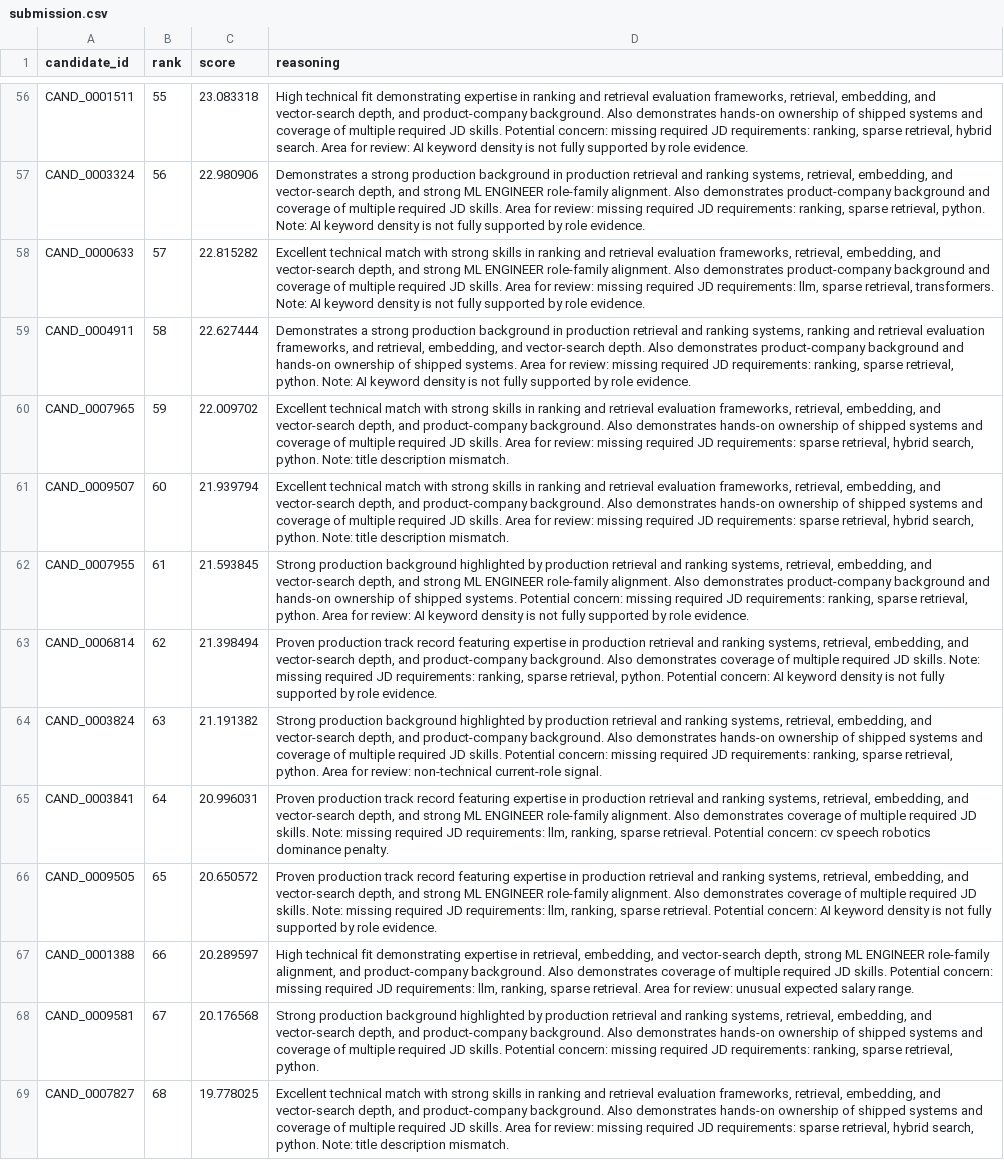
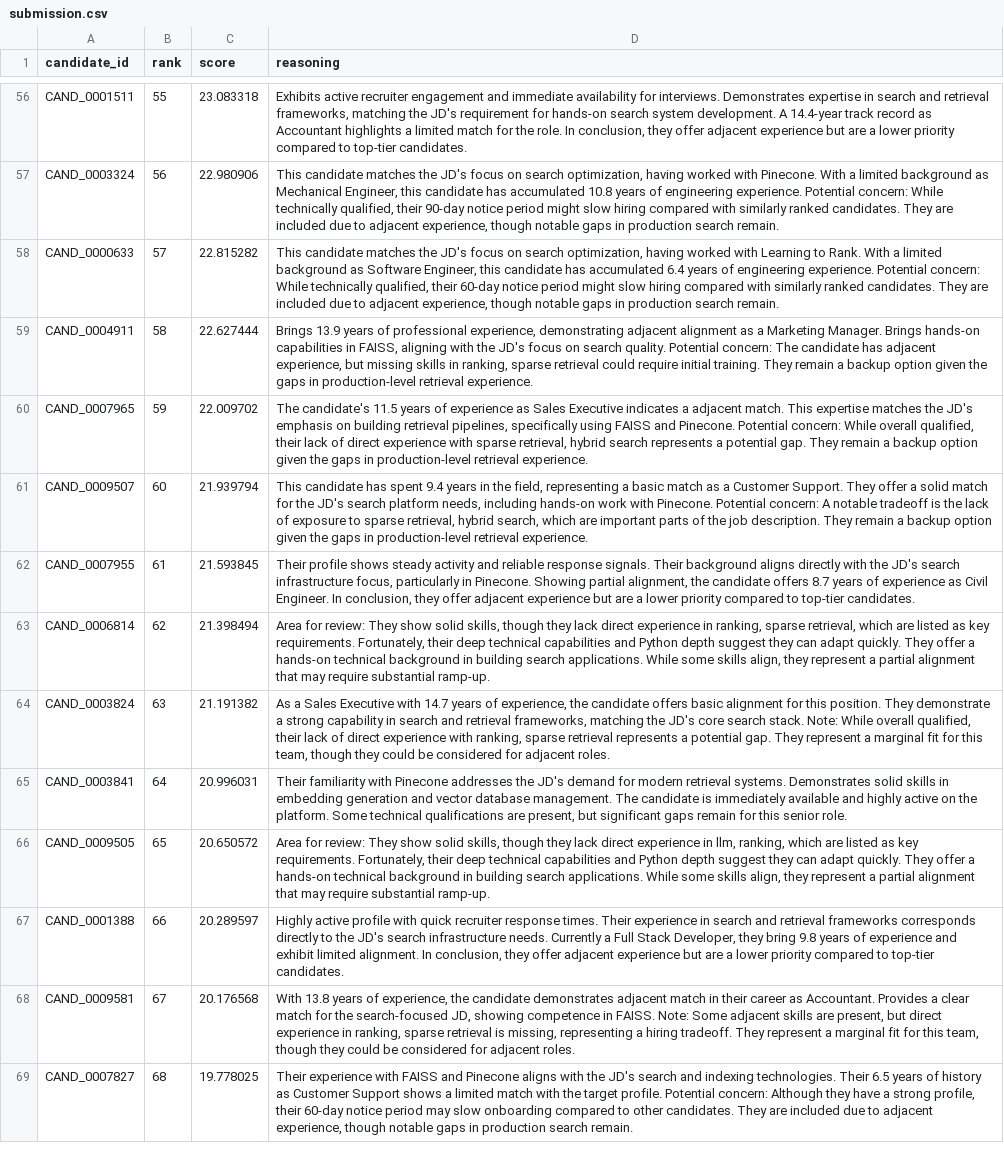
Before and after one commit to chinmay161/Candidate-Intelligence-Engine, a CSV file: reports/benchmark_outputs/bench_10000/submission.csv, drawn as a sheet; only a part is shown, gaps mark what is left out; the diff covers the shown part only; the diff names each change by its address in the sheet, - before the commit and + after, or states it on an @@ line.

```diff
--- a/reports/benchmark_outputs/bench_10000/submission.csv
+++ b/reports/benchmark_outputs/bench_10000/submission.csv
-D56 (reasoning): High technical fit demonstrating expertise in ranking and retrieval evaluation frameworks, retrieval, embedding, and vector-search depth, and product-company background. Also demonstrates hands-on ownership of shipped systems and coverage of multiple required JD skills. Potential concern: missing required JD requirements: ranking, sparse retrieval, hybrid search. Area for review: AI keyword density is not fully supported by role evidence.
+D56 (reasoning): Exhibits active recruiter engagement and immediate availability for interviews. Demonstrates expertise in search and retrieval frameworks, matching the JD's requirement for hands-on search system development. A 14.4-year track record as Accountant highlights a limited match for the role. In conclusion, they offer adjacent experience but are a lower priority compared to top-tier candidates.
-D57 (reasoning): Demonstrates a strong production background in production retrieval and ranking systems, retrieval, embedding, and vector-search depth, and strong ML ENGINEER role-family alignment. Also demonstrates product-company background and coverage of multiple required JD skills. Area for review: missing required JD requirements: ranking, sparse retrieval, python. Note: AI keyword density is not fully supported by role evidence.
+D57 (reasoning): This candidate matches the JD's focus on search optimization, having worked with Pinecone. With a limited background as Mechanical Engineer, this candidate has accumulated 10.8 years of engineering experience. Potential concern: While technically qualified, their 90-day notice period might slow hiring compared with similarly ranked candidates. They are included due to adjacent experience, though notable gaps in production search remain.
-D58 (reasoning): Excellent technical match with strong skills in ranking and retrieval evaluation frameworks, retrieval, embedding, and vector-search depth, and strong ML ENGINEER role-family alignment. Also demonstrates product-company background and coverage of multiple required JD skills. Area for review: missing required JD requirements: llm, sparse retrieval, transformers. Note: AI keyword density is not fully supported by role evidence.
+D58 (reasoning): This candidate matches the JD's focus on search optimization, having worked with Learning to Rank. With a limited background as Software Engineer, this candidate has accumulated 6.4 years of engineering experience. Potential concern: While technically qualified, their 60-day notice period might slow hiring compared with similarly ranked candidates. They are included due to adjacent experience, though notable gaps in production search remain.
-D59 (reasoning): Demonstrates a strong production background in production retrieval and ranking systems, ranking and retrieval evaluation frameworks, and retrieval, embedding, and vector-search depth. Also demonstrates product-company background and hands-on ownership of shipped systems. Area for review: missing required JD requirements: ranking, sparse retrieval, python. Note: AI keyword density is not fully supported by role evidence.
+D59 (reasoning): Brings 13.9 years of professional experience, demonstrating adjacent alignment as a Marketing Manager. Brings hands-on capabilities in FAISS, aligning with the JD's focus on search quality. Potential concern: The candidate has adjacent experience, but missing skills in ranking, sparse retrieval could require initial training. They remain a backup option given the gaps in production-level retrieval experience.
-D60 (reasoning): Excellent technical match with strong skills in ranking and retrieval evaluation frameworks, retrieval, embedding, and vector-search depth, and product-company background. Also demonstrates hands-on ownership of shipped systems and coverage of multiple required JD skills. Area for review: missing required JD requirements: sparse retrieval, hybrid search, python. Note: title description mismatch.
+D60 (reasoning): The candidate's 11.5 years of experience as Sales Executive indicates a adjacent match. This expertise matches the JD's emphasis on building retrieval pipelines, specifically using FAISS and Pinecone. Potential concern: While overall qualified, their lack of direct experience with sparse retrieval, hybrid search represents a potential gap. They remain a backup option given the gaps in production-level retrieval experience.
-D61 (reasoning): Excellent technical match with strong skills in ranking and retrieval evaluation frameworks, retrieval, embedding, and vector-search depth, and product-company background. Also demonstrates hands-on ownership of shipped systems and coverage of multiple required JD skills. Area for review: missing required JD requirements: sparse retrieval, hybrid search, python. Note: title description mismatch.
+D61 (reasoning): This candidate has spent 9.4 years in the field, representing a basic match as a Customer Support. They offer a solid match for the JD's search platform needs, including hands-on work with Pinecone. Potential concern: A notable tradeoff is the lack of exposure to sparse retrieval, hybrid search, which are important parts of the job description. They remain a backup option given the gaps in production-level retrieval experience.
-D62 (reasoning): Strong production background highlighted by production retrieval and ranking systems, retrieval, embedding, and vector-search depth, and strong ML ENGINEER role-family alignment. Also demonstrates product-company background and hands-on ownership of shipped systems. Potential concern: missing required JD requirements: ranking, sparse retrieval, python. Area for review: AI keyword density is not fully supported by role evidence.
+D62 (reasoning): Their profile shows steady activity and reliable response signals. Their background aligns directly with the JD's search infrastructure focus, particularly in Pinecone. Showing partial alignment, the candidate offers 8.7 years of experience as Civil Engineer. In conclusion, they offer adjacent experience but are a lower priority compared to top-tier candidates.
-D63 (reasoning): Proven production track record featuring expertise in production retrieval and ranking systems, retrieval, embedding, and vector-search depth, and product-company background. Also demonstrates coverage of multiple required JD skills. Note: missing required JD requirements: ranking, sparse retrieval, python. Potential concern: AI keyword density is not fully supported by role evidence.
+D63 (reasoning): Area for review: They show solid skills, though they lack direct experience in ranking, sparse retrieval, which are listed as key requirements. Fortunately, their deep technical capabilities and Python depth suggest they can adapt quickly. They offer a hands-on technical background in building search applications. While some skills align, they represent a partial alignment that may require substantial ramp-up.
-D64 (reasoning): Strong production background highlighted by production retrieval and ranking systems, retrieval, embedding, and vector-search depth, and product-company background. Also demonstrates hands-on ownership of shipped systems and coverage of multiple required JD skills. Potential concern: missing required JD requirements: ranking, sparse retrieval, python. Area for review: non-technical current-role signal.
+D64 (reasoning): As a Sales Executive with 14.7 years of experience, the candidate offers basic alignment for this position. They demonstrate a strong capability in search and retrieval frameworks, matching the JD's core search stack. Note: While overall qualified, their lack of direct experience with ranking, sparse retrieval represents a potential gap. They represent a marginal fit for this team, though they could be considered for adjacent roles.
-D65 (reasoning): Proven production track record featuring expertise in production retrieval and ranking systems, retrieval, embedding, and vector-search depth, and strong ML ENGINEER role-family alignment. Also demonstrates coverage of multiple required JD skills. Note: missing required JD requirements: llm, ranking, sparse retrieval. Potential concern: cv speech robotics dominance penalty.
+D65 (reasoning): Their familiarity with Pinecone addresses the JD's demand for modern retrieval systems. Demonstrates solid skills in embedding generation and vector database management. The candidate is immediately available and highly active on the platform. Some technical qualifications are present, but significant gaps remain for this senior role.
-D66 (reasoning): Proven production track record featuring expertise in production retrieval and ranking systems, retrieval, embedding, and vector-search depth, and strong ML ENGINEER role-family alignment. Also demonstrates coverage of multiple required JD skills. Note: missing required JD requirements: llm, ranking, sparse retrieval. Potential concern: AI keyword density is not fully supported by role evidence.
+D66 (reasoning): Area for review: They show solid skills, though they lack direct experience in llm, ranking, which are listed as key requirements. Fortunately, their deep technical capabilities and Python depth suggest they can adapt quickly. They offer a hands-on technical background in building search applications. While some skills align, they represent a partial alignment that may require substantial ramp-up.
-D67 (reasoning): High technical fit demonstrating expertise in retrieval, embedding, and vector-search depth, strong ML ENGINEER role-family alignment, and product-company background. Also demonstrates coverage of multiple required JD skills. Potential concern: missing required JD requirements: llm, ranking, sparse retrieval. Area for review: unusual expected salary range.
+D67 (reasoning): Highly active profile with quick recruiter response times. Their experience in search and retrieval frameworks corresponds directly to the JD's search infrastructure needs. Currently a Full Stack Developer, they bring 9.8 years of experience and exhibit limited alignment. In conclusion, they offer adjacent experience but are a lower priority compared to top-tier candidates.
-D68 (reasoning): Strong production background highlighted by production retrieval and ranking systems, retrieval, embedding, and vector-search depth, and product-company background. Also demonstrates hands-on ownership of shipped systems and coverage of multiple required JD skills. Potential concern: missing required JD requirements: ranking, sparse retrieval, python.
+D68 (reasoning): With 13.8 years of experience, the candidate demonstrates adjacent match in their career as Accountant. Provides a clear match for the search-focused JD, showing competence in FAISS. Note: Some adjacent skills are present, but direct experience in ranking, sparse retrieval is missing, representing a hiring tradeoff. They represent a marginal fit for this team, though they could be considered for adjacent roles.
-D69 (reasoning): Excellent technical match with strong skills in ranking and retrieval evaluation frameworks, retrieval, embedding, and vector-search depth, and product-company background. Also demonstrates hands-on ownership of shipped systems and coverage of multiple required JD skills. Area for review: missing required JD requirements: sparse retrieval, hybrid search, python. Note: title description mismatch.
+D69 (reasoning): Their experience with FAISS and Pinecone aligns with the JD's search and indexing technologies. Their 6.5 years of history as Customer Support shows a limited match with the target profile. Potential concern: Although they have a strong profile, their 60-day notice period may slow onboarding compared to other candidates. They are included due to adjacent experience, though notable gaps in production search remain.
```
Also changed, not shown: 86 edited cells elsewhere in this file, reports/benchmark_outputs/bench_50000/submission.csv, 27 other files.
